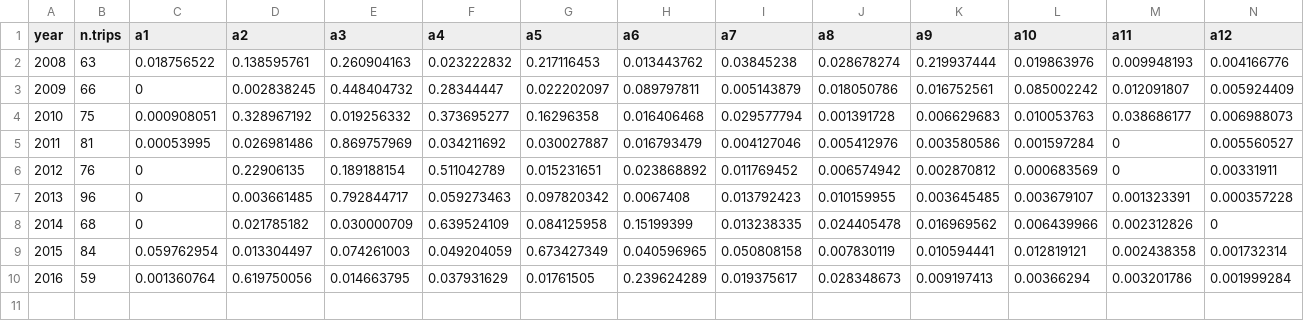
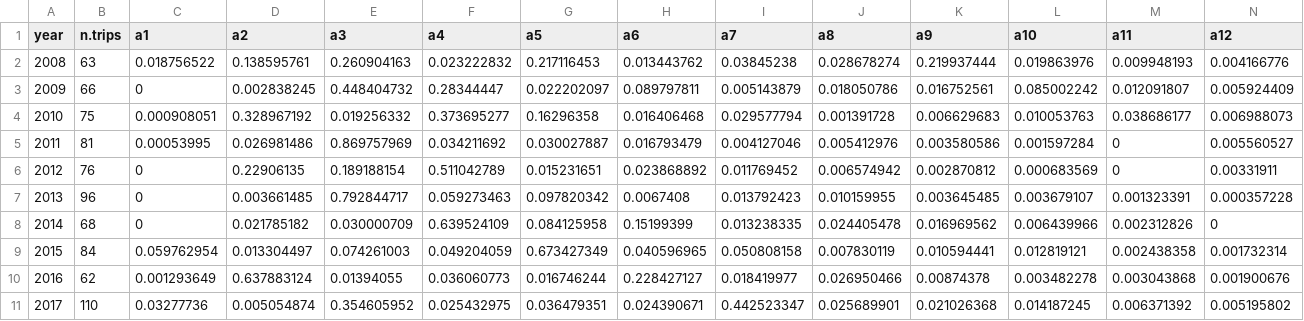
Before and after one commit to pacific-hake/hake-assessment, a CSV file: data/us-shore-age-data.csv, drawn as a sheet; only a part is shown; removed rows and columns are numbered as before the commit, all else as after; rows hold the shown columns only; the diff names each change by its address in the sheet, - before the commit and + after, or states it on an @@ line.

```diff
--- a/data/us-shore-age-data.csv
+++ b/data/us-shore-age-data.csv
-row 10: 2016 | 59 | 0.001360764 | 0.619750056 | 0.014663795 | 0.037931629 | 0.01761505 | 0.239624289 | 0.019375617 | 0.028348673 | 0.009197413 | 0.00366294 | 0.003201786 | 0.001999284
+row 10: 2016 | 62 | 0.001293649 | 0.637883124 | 0.01394055 | 0.036060773 | 0.016746244 | 0.228427127 | 0.018419977 | 0.026950466 | 0.00874378 | 0.003482278 | 0.003043868 | 0.001900676
+row 11: 2017 | 110 | 0.03277736 | 0.005054874 | 0.354605952 | 0.025432975 | 0.036479351 | 0.024390671 | 0.442523347 | 0.025689901 | 0.021026368 | 0.014187245 | 0.006371392 | 0.005195802
```
Also changed, not shown: data/assessment-history.csv, data/can-age-data.csv, 17 other files.
